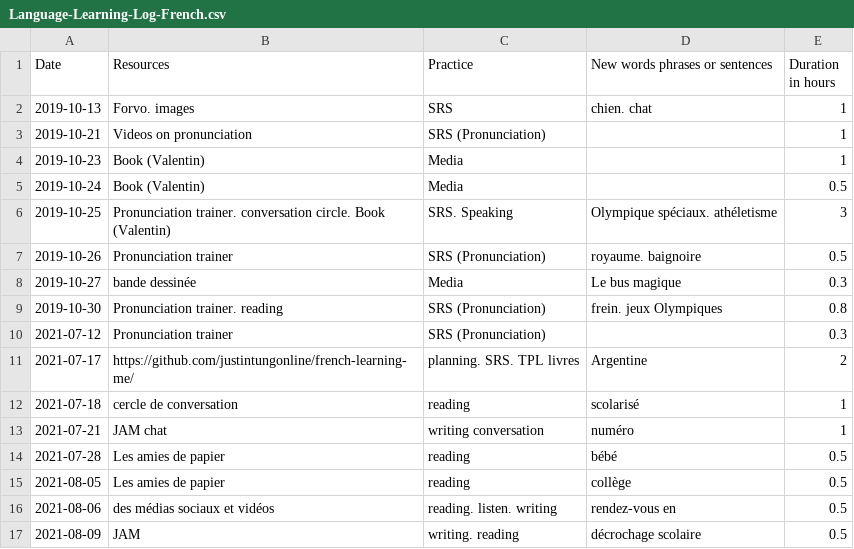
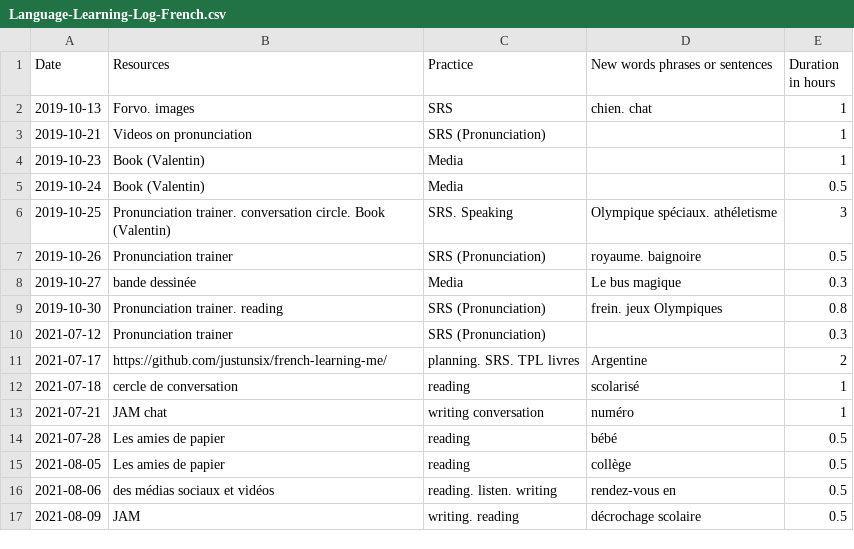
Before and after one commit to justintungonline/french-learning-me, a CSV file: my-docs/Language-Learning-Log-French.csv, drawn as a sheet.

Commit message:
GitHub username change

```diff
--- a/my-docs/Language-Learning-Log-French.csv
+++ b/my-docs/Language-Learning-Log-French.csv
@@ -10,3 +10,3 @@ Date,Resources,Practice,New words phrases or sentences,Duration in hours
 2021-07-12,Pronunciation trainer,SRS (Pronunciation),,0.3
-2021-07-17,https://github.com/justintungonline/french-learning-me/,planning. SRS. TPL livres,Argentine,2
+2021-07-17,https://github.com/justunsix/french-learning-me/,planning. SRS. TPL livres,Argentine,2
 2021-07-18,cercle de conversation,reading,scolarisé,1
```
